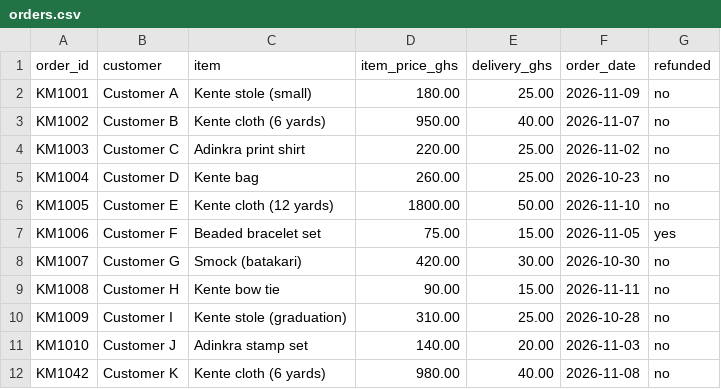
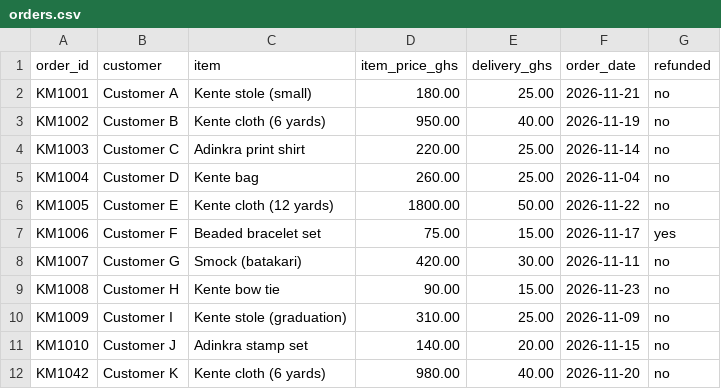
Before and after one commit to Jordaneta/DCIT403labs, a CSV file: lab09/data/orders.csv, drawn as a sheet.

```diff
--- a/lab09/data/orders.csv
+++ b/lab09/data/orders.csv
@@ -1,12 +1,12 @@
 order_id,customer,item,item_price_ghs,delivery_ghs,order_date,refunded
-KM1001,Customer A,Kente stole (small),180.00,25.00,2026-11-09,no
-KM1002,Customer B,Kente cloth (6 yards),950.00,40.00,2026-11-07,no
-KM1003,Customer C,Adinkra print shirt,220.00,25.00,2026-11-02,no
-KM1004,Customer D,Kente bag,260.00,25.00,2026-10-23,no
-KM1005,Customer E,Kente cloth (12 yards),1800.00,50.00,2026-11-10,no
-KM1006,Customer F,Beaded bracelet set,75.00,15.00,2026-11-05,yes
-KM1007,Customer G,Smock (batakari),420.00,30.00,2026-10-30,no
-KM1008,Customer H,Kente bow tie,90.00,15.00,2026-11-11,no
-KM1009,Customer I,Kente stole (graduation),310.00,25.00,2026-10-28,no
-KM1010,Customer J,Adinkra stamp set,140.00,20.00,2026-11-03,no
-KM1042,Customer K,Kente cloth (6 yards),980.00,40.00,2026-11-08,no
+KM1001,Customer A,Kente stole (small),180.00,25.00,2026-11-21,no
+KM1002,Customer B,Kente cloth (6 yards),950.00,40.00,2026-11-19,no
+KM1003,Customer C,Adinkra print shirt,220.00,25.00,2026-11-14,no
+KM1004,Customer D,Kente bag,260.00,25.00,2026-11-04,no
+KM1005,Customer E,Kente cloth (12 yards),1800.00,50.00,2026-11-22,no
+KM1006,Customer F,Beaded bracelet set,75.00,15.00,2026-11-17,yes
+KM1007,Customer G,Smock (batakari),420.00,30.00,2026-11-11,no
+KM1008,Customer H,Kente bow tie,90.00,15.00,2026-11-23,no
+KM1009,Customer I,Kente stole (graduation),310.00,25.00,2026-11-09,no
+KM1010,Customer J,Adinkra stamp set,140.00,20.00,2026-11-15,no
+KM1042,Customer K,Kente cloth (6 yards),980.00,40.00,2026-11-20,no
```
Also changed, not shown: lab03/data/pharmacy_stock.csv, 3 other files.
